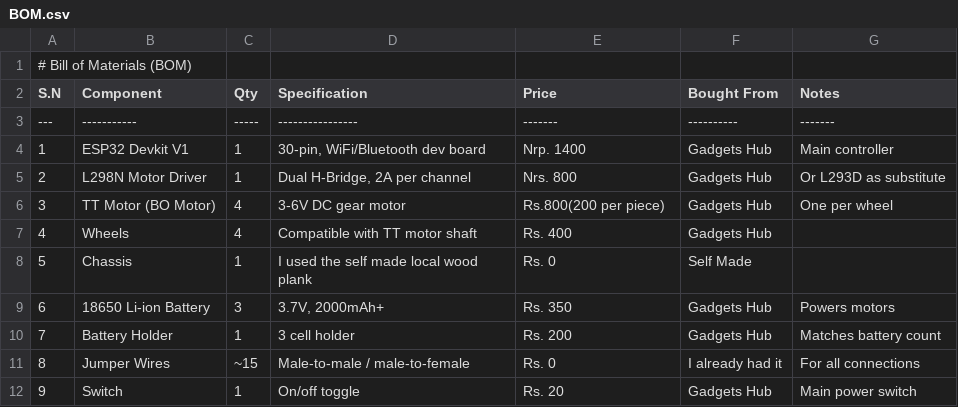
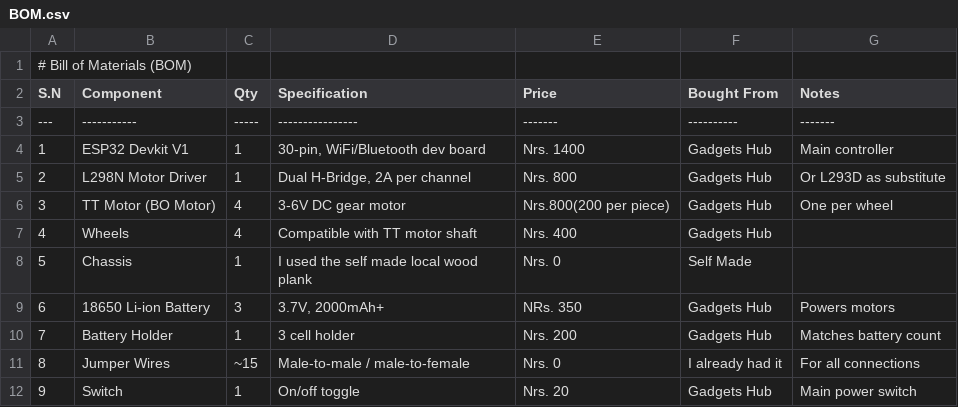
Before and after one commit to niranjansthaa11-code/NRXN-ROBO-CAR, a CSV file: BOM.csv, drawn as a sheet.

Commit message:
Revise quantities and prices in BOM.csv
Updated quantities and prices for several components in the BOM.

```diff
--- a/BOM.csv
+++ b/BOM.csv
@@ -3,10 +3,10 @@
 "---","-----------","-----","----------------","-------","----------","-------"
-"1","ESP32 Devkit V1","1","30-pin, WiFi/Bluetooth dev board","Nrp. 1400","Gadgets Hub","Main controller"
+"1","ESP32 Devkit V1","1","30-pin, WiFi/Bluetooth dev board","Nrs. 1400","Gadgets Hub","Main controller"
 "2","L298N Motor Driver","1","Dual H-Bridge, 2A per channel","Nrs. 800","Gadgets Hub","Or L293D as substitute"
-"3","TT Motor (BO Motor)","4","3-6V DC gear motor","Rs.800(200 per piece)","Gadgets Hub","One per wheel"
-"4","Wheels","4","Compatible with TT motor shaft","Rs. 400","Gadgets Hub",""
-"5","Chassis","1","I used the self made local wood plank","Rs. 0","Self Made",""
-"6","18650 Li-ion Battery","3","3.7V, 2000mAh+","Rs. 350","Gadgets Hub","Powers motors"
-"7","Battery Holder","1","3 cell holder","Rs. 200","Gadgets Hub","Matches battery count"
-"8","Jumper Wires","~15","Male-to-male / male-to-female","Rs. 0","I already had it","For all connections"
-"9","Switch","1","On/off toggle","Rs. 20","Gadgets Hub","Main power switch"
+"3","TT Motor (BO Motor)","4","3-6V DC gear motor","Nrs.800(200 per piece)","Gadgets Hub","One per wheel"
+"4","Wheels","4","Compatible with TT motor shaft","Nrs. 400","Gadgets Hub",""
+"5","Chassis","1","I used the self made local wood plank","Nrs. 0","Self Made",""
+"6","18650 Li-ion Battery","3","3.7V, 2000mAh+","NRs. 350","Gadgets Hub","Powers motors"
+"7","Battery Holder","1","3 cell holder","Nrs. 200","Gadgets Hub","Matches battery count"
+"8","Jumper Wires","~15","Male-to-male / male-to-female","Nrs. 0","I already had it","For all connections"
+"9","Switch","1","On/off toggle","Nrs. 20","Gadgets Hub","Main power switch"
```
